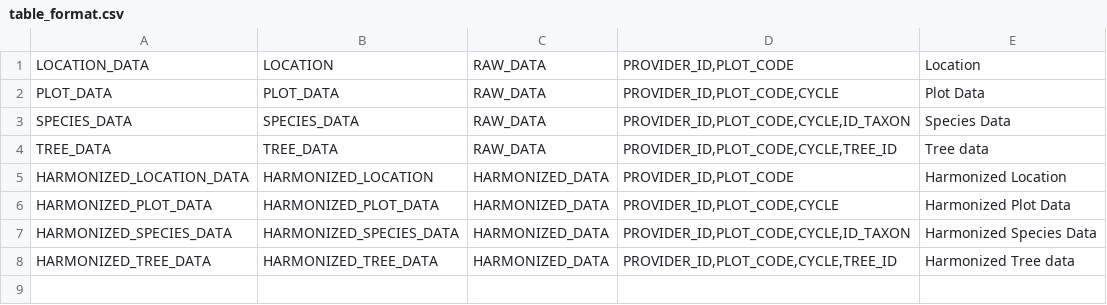
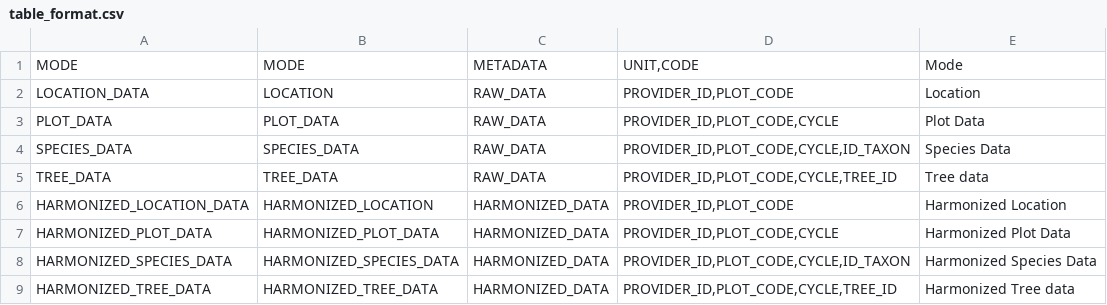
Before and after one commit to IGNBPesty/ogam, a CSV file: database/Metadata/table_format.csv, drawn as a sheet; the diff names each change by its address in the sheet, - before the commit and + after, or states it on an @@ line.

```diff
--- a/database/Metadata/table_format.csv
+++ b/database/Metadata/table_format.csv
+row 1: MODE | MODE | METADATA | UNIT,CODE | Mode
```
Also changed, not shown: database/Metadata/data.csv, database/Metadata/table_schema.csv, 10 other files.
